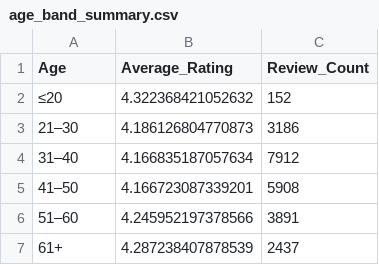
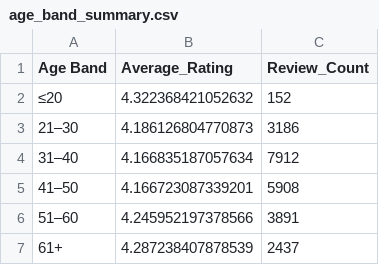
Before and after one commit to sivanishanth10/caspad-data-ai-engineer, a CSV file: outputs/age_band_summary.csv, drawn as a sheet.

```diff
--- a/outputs/age_band_summary.csv
+++ b/outputs/age_band_summary.csv
@@ -1,2 +1,2 @@
-Age,Average_Rating,Review_Count
+Age Band,Average_Rating,Review_Count
 ≤20,4.322368421052632,152
```
Also changed, not shown: outputs/llm_tagged_193_reviews.csv, outputs/manual_30_check.csv, 8 other files.
